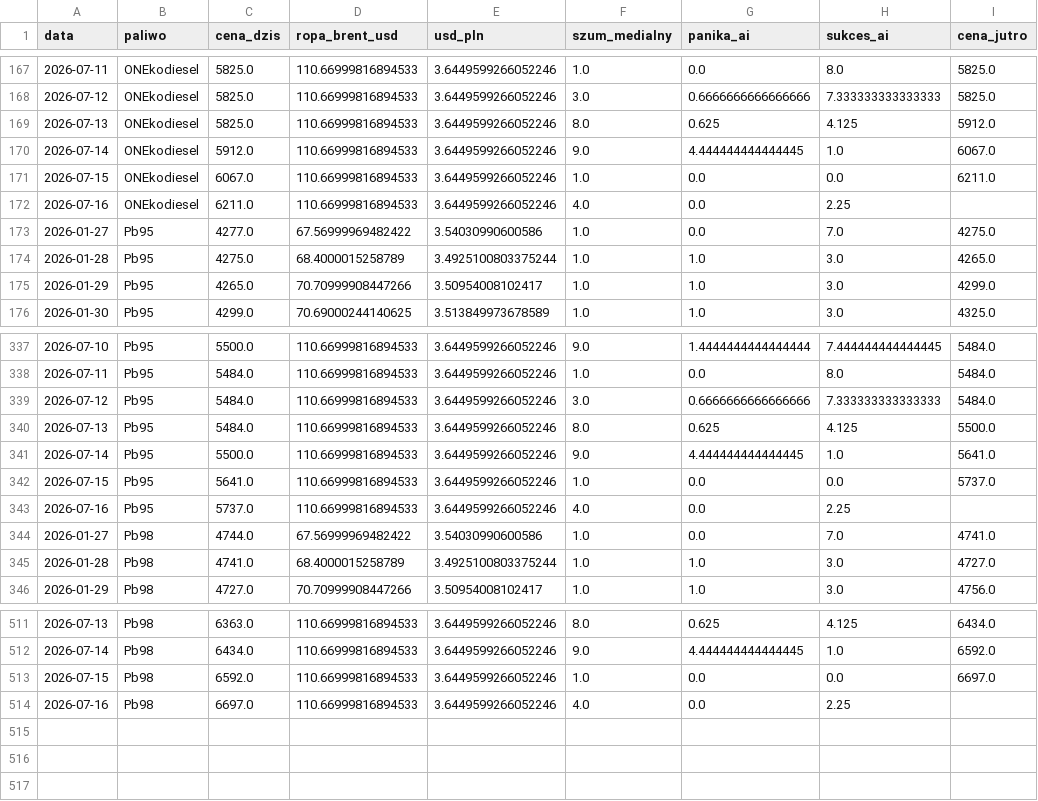
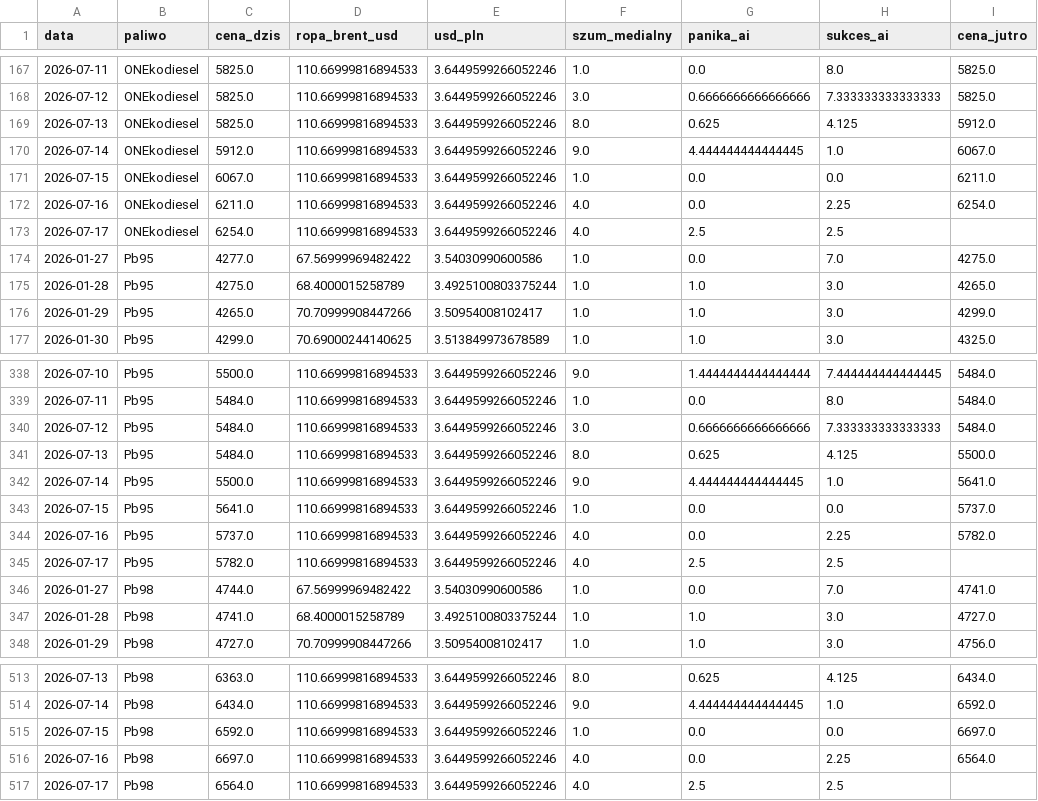
Before and after one commit to Majbor1/orlen_scraper, a CSV file: data/orlen_master_table.csv, drawn as a sheet; only a part is shown, gaps mark what is left out.

```diff
--- a/data/orlen_master_table.csv
+++ b/data/orlen_master_table.csv
@@ -171,3 +171,4 @@
 2026-07-15,ONEkodiesel,6067.0,110.66999816894533,3.6449599266052246,1.0,0.0,0.0,6211.0
-2026-07-16,ONEkodiesel,6211.0,110.66999816894533,3.6449599266052246,4.0,0.0,2.25,
+2026-07-16,ONEkodiesel,6211.0,110.66999816894533,3.6449599266052246,4.0,0.0,2.25,6254.0
+2026-07-17,ONEkodiesel,6254.0,110.66999816894533,3.6449599266052246,4.0,2.5,2.5,
 2026-01-27,Pb95,4277.0,67.56999969482422,3.54030990600586,1.0,0.0,7.0,4275.0
@@ -342,3 +343,4 @@
 2026-07-15,Pb95,5641.0,110.66999816894533,3.6449599266052246,1.0,0.0,0.0,5737.0
-2026-07-16,Pb95,5737.0,110.66999816894533,3.6449599266052246,4.0,0.0,2.25,
+2026-07-16,Pb95,5737.0,110.66999816894533,3.6449599266052246,4.0,0.0,2.25,5782.0
+2026-07-17,Pb95,5782.0,110.66999816894533,3.6449599266052246,4.0,2.5,2.5,
 2026-01-27,Pb98,4744.0,67.56999969482422,3.54030990600586,1.0,0.0,7.0,4741.0
@@ -513,2 +515,3 @@
 2026-07-15,Pb98,6592.0,110.66999816894533,3.6449599266052246,1.0,0.0,0.0,6697.0
-2026-07-16,Pb98,6697.0,110.66999816894533,3.6449599266052246,4.0,0.0,2.25,
+2026-07-16,Pb98,6697.0,110.66999816894533,3.6449599266052246,4.0,0.0,2.25,6564.0
+2026-07-17,Pb98,6564.0,110.66999816894533,3.6449599266052246,4.0,2.5,2.5,
```
Also changed, not shown: data/cena_max.csv, data/ceny_na_stacjach.csv, 5 other files.
